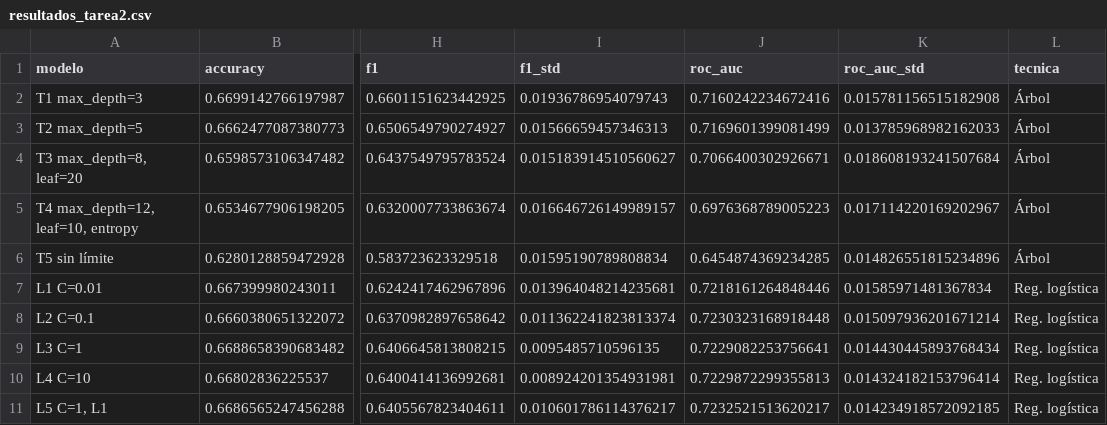
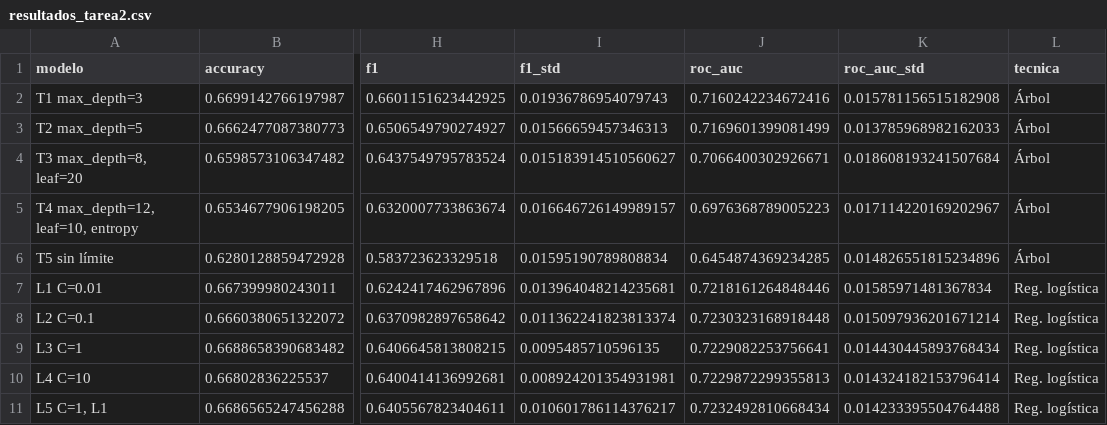
Before and after one commit to Delfina-Flaherty/TPMineria, a CSV file: resultados/resultados_tarea2.csv, drawn as a sheet; only a part is shown, gaps mark what is left out; the diff names each change by its address in the sheet, - before the commit and + after, or states it on an @@ line.

```diff
--- a/resultados/resultados_tarea2.csv
+++ b/resultados/resultados_tarea2.csv
-J11 (roc_auc): 0.7232521513620217
+J11 (roc_auc): 0.7232492810668434
-K11 (roc_auc_std): 0.014234918572092185
+K11 (roc_auc_std): 0.014233395504764488
```
Also changed, not shown: resultados/promedios_tarea2.csv.
